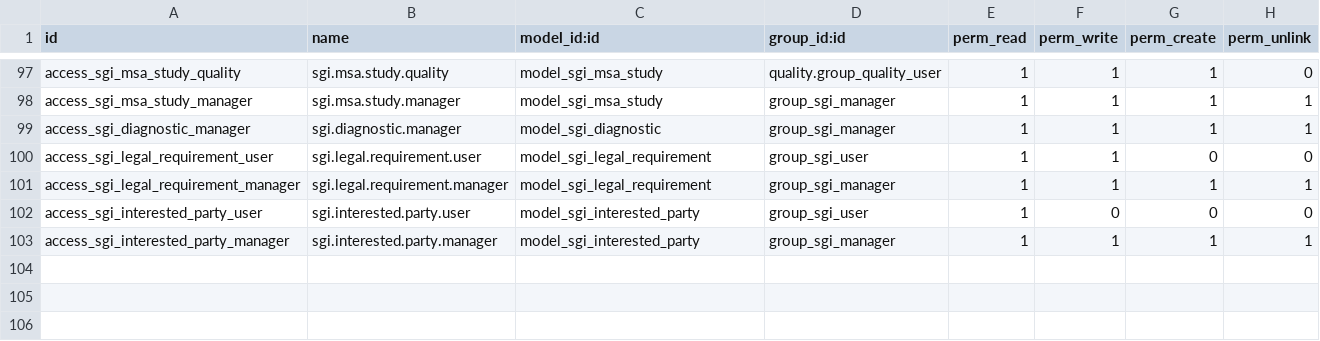
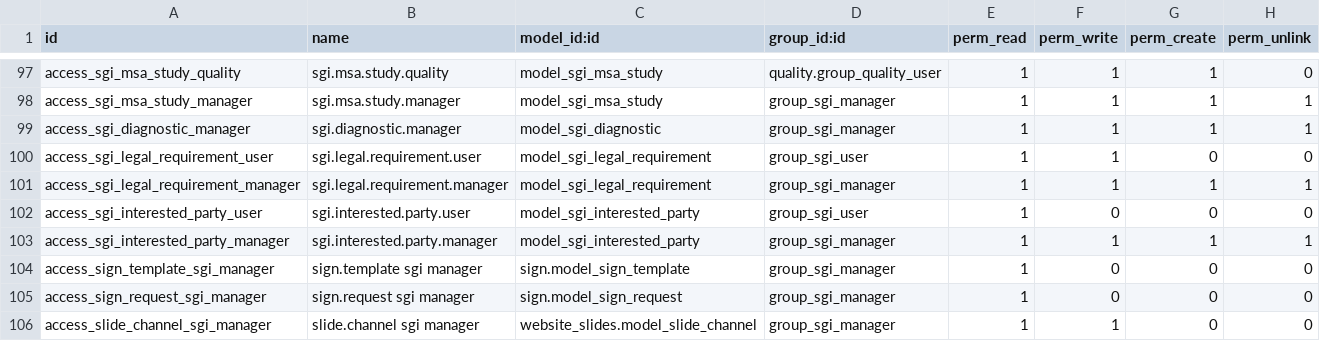
Before and after one commit to quimibond/qb19, a CSV file: addons/quimibond_sgi/security/ir.model.access.csv, drawn as a sheet; only a part is shown, gaps mark what is left out; the diff names each change by its address in the sheet, - before the commit and + after, or states it on an @@ line.

```diff
--- a/addons/quimibond_sgi/security/ir.model.access.csv
+++ b/addons/quimibond_sgi/security/ir.model.access.csv
+row 104: access_sign_template_sgi_manager | sign.template sgi manager | sign.model_sign_template | group_sgi_manager | 1 | 0 | 0 | 0
+row 105: access_sign_request_sgi_manager | sign.request sgi manager | sign.model_sign_request | group_sgi_manager | 1 | 0 | 0 | 0
+row 106: access_slide_channel_sgi_manager | slide.channel sgi manager | website_slides.model_slide_channel | group_sgi_manager | 1 | 1 | 0 | 0
```
Also changed, not shown: 11 other files.
